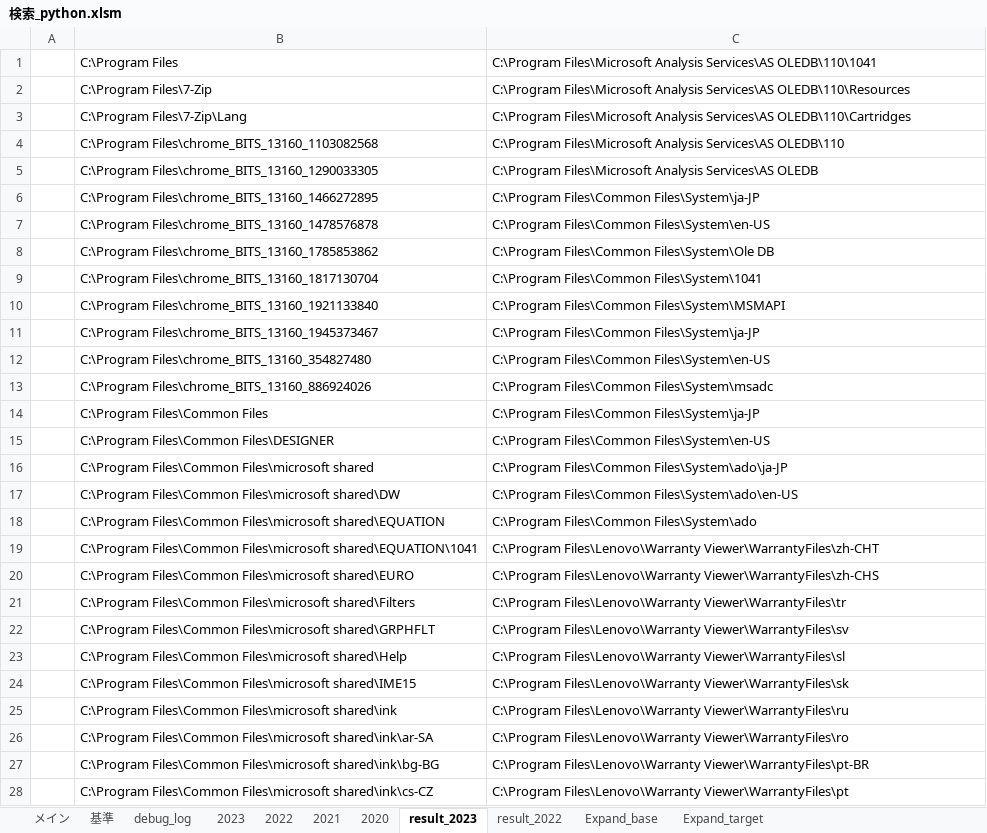
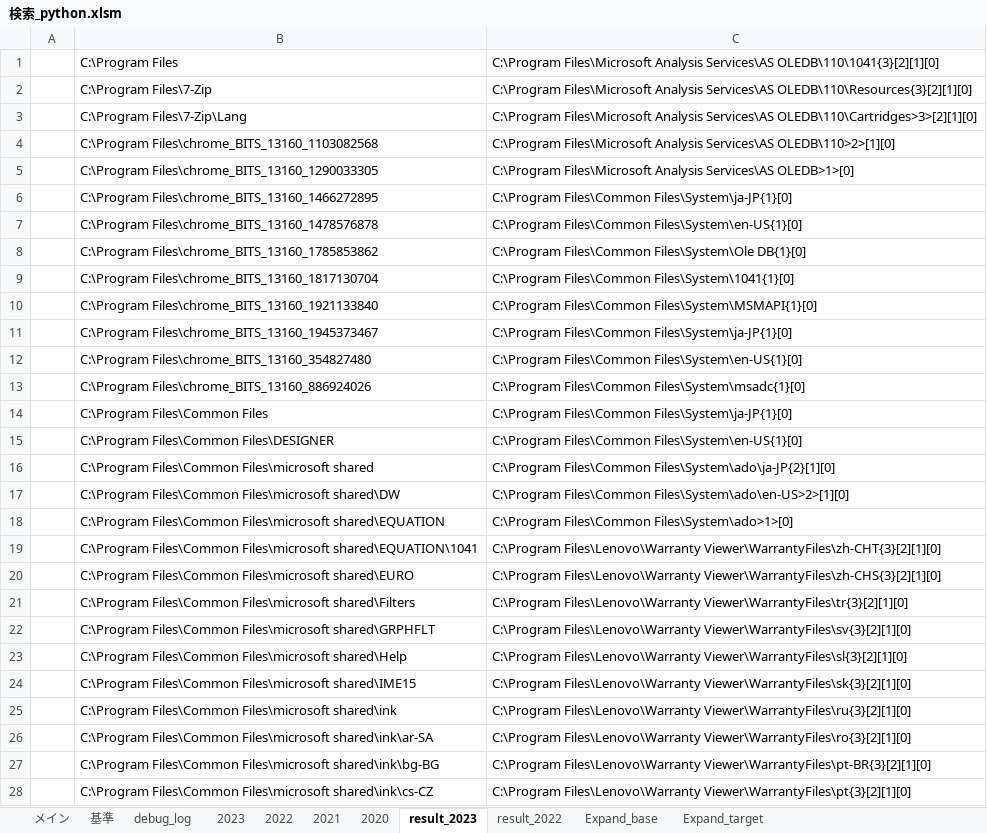
Before and after one commit to myprogram-ishi/DiskLedger, an Excel workbook: 検索_python.xlsm, sheet result_2023, drawn as a sheet; only a part is shown; values as stored, in another font and other column widths than the file's, no borders; the diff covers the shown part only; the diff names each change by its address in the sheet, - before the commit and + after, or states it on an @@ line.

```diff
--- a/検索_python.xlsm (sheet result_2023)
+++ b/検索_python.xlsm (sheet result_2023)
-C1: …Analysis Services\AS OLEDB\110\1041
+C1: …Analysis Services\AS OLEDB\110\1041{3}[2][1][0]
-C2: …Analysis Services\AS OLEDB\110\Resources
+C2: …Analysis Services\AS OLEDB\110\Resources{3}[2][1][0]
-C3: …Analysis Services\AS OLEDB\110\Cartridges
+C3: …Analysis Services\AS OLEDB\110\Cartridges>3>[2][1][0]
-C4: …Analysis Services\AS OLEDB\110
+C4: …Analysis Services\AS OLEDB\110>2>[1][0]
-C5: …Analysis Services\AS OLEDB
+C5: …Analysis Services\AS OLEDB>1>[0]
-C6: C:\Program Files\Common Files\System\ja-JP
+C6: C:\Program Files\Common Files\System\ja-JP{1}[0]
-C7: C:\Program Files\Common Files\System\en-US
+C7: C:\Program Files\Common Files\System\en-US{1}[0]
-C8: …Files\Common Files\System\Ole DB
+C8: …Files\Common Files\System\Ole DB{1}[0]
-C9: C:\Program Files\Common Files\System\1041
+C9: C:\Program Files\Common Files\System\1041{1}[0]
-C10: C:\Program Files\Common Files\System\MSMAPI
+C10: C:\Program Files\Common Files\System\MSMAPI{1}[0]
-C11: C:\Program Files\Common Files\System\ja-JP
+C11: C:\Program Files\Common Files\System\ja-JP{1}[0]
-C12: C:\Program Files\Common Files\System\en-US
+C12: C:\Program Files\Common Files\System\en-US{1}[0]
-C13: C:\Program Files\Common Files\System\msadc
+C13: C:\Program Files\Common Files\System\msadc{1}[0]
-C14: C:\Program Files\Common Files\System\ja-JP
+C14: C:\Program Files\Common Files\System\ja-JP{1}[0]
-C15: C:\Program Files\Common Files\System\en-US
+C15: C:\Program Files\Common Files\System\en-US{1}[0]
-C16: C:\Program Files\Common Files\System\ado\ja-JP
+C16: C:\Program Files\Common Files\System\ado\ja-JP{2}[1][0]
-C17: C:\Program Files\Common Files\System\ado\en-US
+C17: C:\Program Files\Common Files\System\ado\en-US>2>[1][0]
-C18: C:\Program Files\Common Files\System\ado
+C18: C:\Program Files\Common Files\System\ado>1>[0]
-C19: C:\Program Files\Lenovo\Warranty Viewer\WarrantyFiles\zh-CHT
+C19: C:\Program Files\Lenovo\Warranty Viewer\WarrantyFiles\zh-CHT{3}[2][1][0]
-C20: C:\Program Files\Lenovo\Warranty Viewer\WarrantyFiles\zh-CHS
+C20: C:\Program Files\Lenovo\Warranty Viewer\WarrantyFiles\zh-CHS{3}[2][1][0]
-C21: C:\Program Files\Lenovo\Warranty Viewer\WarrantyFiles\tr
+C21: C:\Program Files\Lenovo\Warranty Viewer\WarrantyFiles\tr{3}[2][1][0]
-C22: C:\Program Files\Lenovo\Warranty Viewer\WarrantyFiles\sv
+C22: C:\Program Files\Lenovo\Warranty Viewer\WarrantyFiles\sv{3}[2][1][0]
-C23: C:\Program Files\Lenovo\Warranty Viewer\WarrantyFiles\sl
+C23: C:\Program Files\Lenovo\Warranty Viewer\WarrantyFiles\sl{3}[2][1][0]
-C24: C:\Program Files\Lenovo\Warranty Viewer\WarrantyFiles\sk
+C24: C:\Program Files\Lenovo\Warranty Viewer\WarrantyFiles\sk{3}[2][1][0]
-C25: C:\Program Files\Lenovo\Warranty Viewer\WarrantyFiles\ru
+C25: C:\Program Files\Lenovo\Warranty Viewer\WarrantyFiles\ru{3}[2][1][0]
-C26: C:\Program Files\Lenovo\Warranty Viewer\WarrantyFiles\ro
+C26: C:\Program Files\Lenovo\Warranty Viewer\WarrantyFiles\ro{3}[2][1][0]
-C27: C:\Program Files\Lenovo\Warranty Viewer\WarrantyFiles\pt-BR
+C27: C:\Program Files\Lenovo\Warranty Viewer\WarrantyFiles\pt-BR{3}[2][1][0]
-C28: C:\Program Files\Lenovo\Warranty Viewer\WarrantyFiles\pt
+C28: C:\Program Files\Lenovo\Warranty Viewer\WarrantyFiles\pt{3}[2][1][0]
```
Also changed, not shown: 38 edited cells elsewhere in this sheet, sheet Expand_target, charts or pictures, 1 other file.
